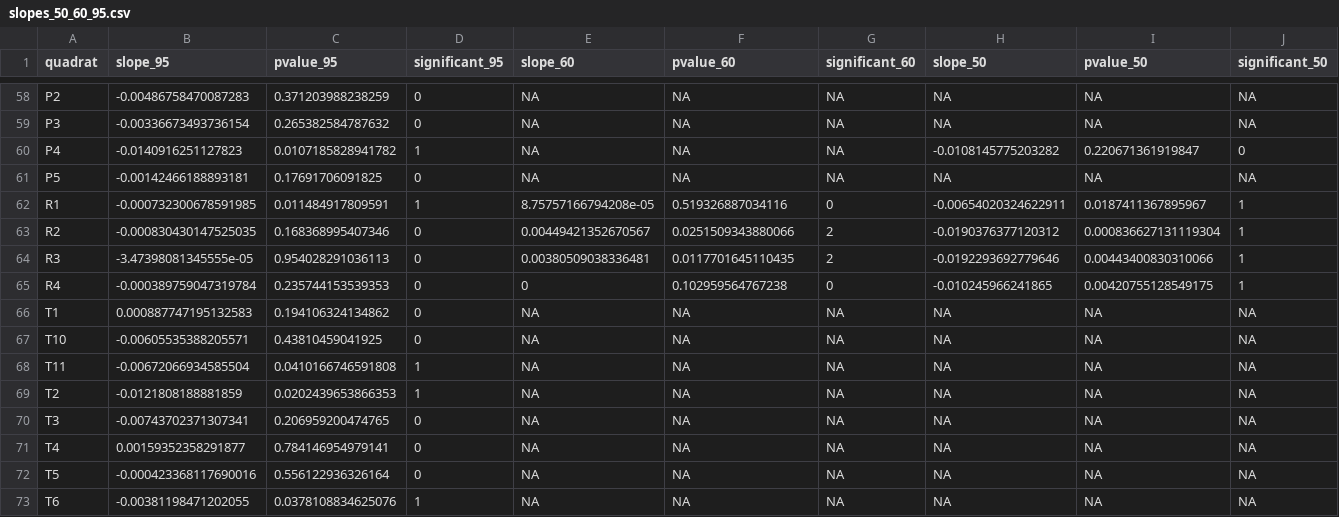
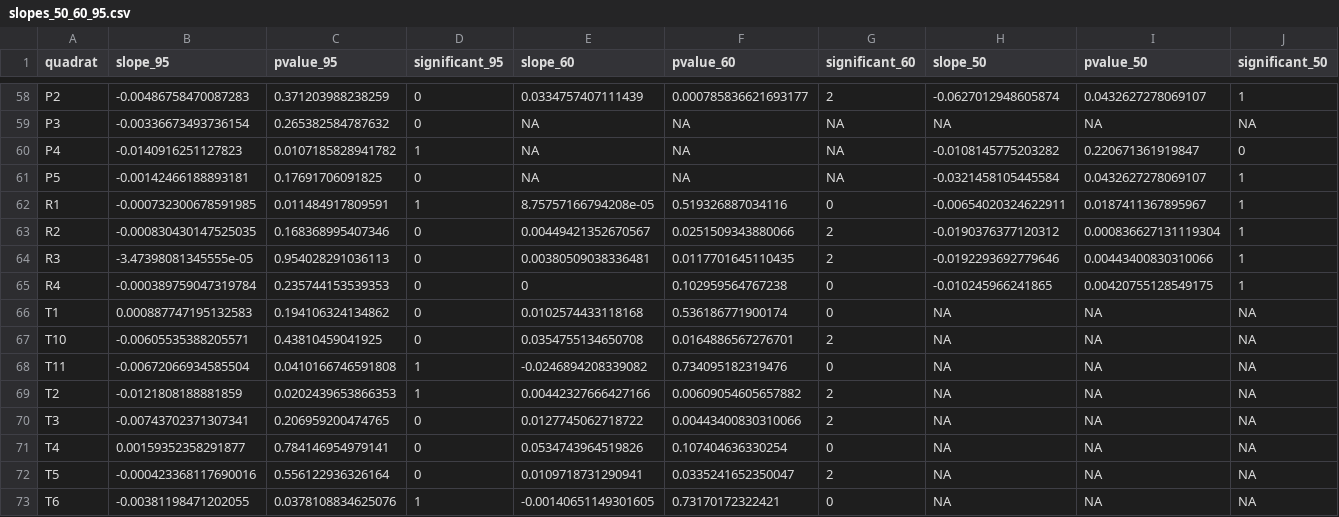
Before and after one commit to emchristensen/JRN_quadrat_timeseries, a CSV file: data/slopes_50_60_95.csv, drawn as a sheet; only a part is shown, gaps mark what is left out; the diff covers the shown part only.

Commit message:
went through grass_slopes again, trimmed code

```diff
--- a/data/slopes_50_60_95.csv
+++ b/data/slopes_50_60_95.csv
@@ -58,5 +58,5 @@
-"P2",-0.00486758470087283,0.371203988238259,"0",NA,NA,NA,NA,NA,NA
+"P2",-0.00486758470087283,0.371203988238259,"0",0.0334757407111439,0.000785836621693177,"2",-0.0627012948605874,0.0432627278069107,"1"
 "P3",-0.00336673493736154,0.265382584787632,"0",NA,NA,NA,NA,NA,NA
 "P4",-0.0140916251127823,0.0107185828941782,"1",NA,NA,NA,-0.0108145775203282,0.220671361919847,"0"
-"P5",-0.00142466188893181,0.17691706091825,"0",NA,NA,NA,NA,NA,NA
+"P5",-0.00142466188893181,0.17691706091825,"0",NA,NA,NA,-0.0321458105445584,0.0432627278069107,"1"
 "R1",-0.000732300678591985,0.011484917809591,"1",8.75757166794208e-05,0.519326887034116,"0",-0.00654020324622911,0.0187411367895967,"1"
@@ -65,9 +65,9 @@
 "R4",-0.000389759047319784,0.235744153539353,"0",0,0.102959564767238,"0",-0.010245966241865,0.00420755128549175,"1"
-"T1",0.000887747195132583,0.194106324134862,"0",NA,NA,NA,NA,NA,NA
-"T10",-0.00605535388205571,0.43810459041925,"0",NA,NA,NA,NA,NA,NA
-"T11",-0.00672066934585504,0.0410166746591808,"1",NA,NA,NA,NA,NA,NA
-"T2",-0.0121808188881859,0.0202439653866353,"1",NA,NA,NA,NA,NA,NA
-"T3",-0.00743702371307341,0.206959200474765,"0",NA,NA,NA,NA,NA,NA
-"T4",0.00159352358291877,0.784146954979141,"0",NA,NA,NA,NA,NA,NA
-"T5",-0.000423368117690016,0.556122936326164,"0",NA,NA,NA,NA,NA,NA
-"T6",-0.00381198471202055,0.0378108834625076,"1",NA,NA,NA,NA,NA,NA
+"T1",0.000887747195132583,0.194106324134862,"0",0.0102574433118168,0.536186771900174,"0",NA,NA,NA
+"T10",-0.00605535388205571,0.43810459041925,"0",0.0354755134650708,0.0164886567276701,"2",NA,NA,NA
+"T11",-0.00672066934585504,0.0410166746591808,"1",-0.0246894208339082,0.734095182319476,"0",NA,NA,NA
+"T2",-0.0121808188881859,0.0202439653866353,"1",0.00442327666427166,0.00609054605657882,"2",NA,NA,NA
+"T3",-0.00743702371307341,0.206959200474765,"0",0.0127745062718722,0.00443400830310066,"2",NA,NA,NA
+"T4",0.00159352358291877,0.784146954979141,"0",0.0534743964519826,0.107404636330254,"0",NA,NA,NA
+"T5",-0.000423368117690016,0.556122936326164,"0",0.0109718731290941,0.0335241652350047,"2",NA,NA,NA
+"T6",-0.00381198471202055,0.0378108834625076,"1",-0.00140651149301605,0.73170172322421,"0",NA,NA,NA
```
Also changed, not shown: 1 added row, 1 removed row and 58 edited cells elsewhere in this file, data/slopes_arist_50_60_95.csv, data/slopes_boer_50_60_95.csv, 6 other files.
